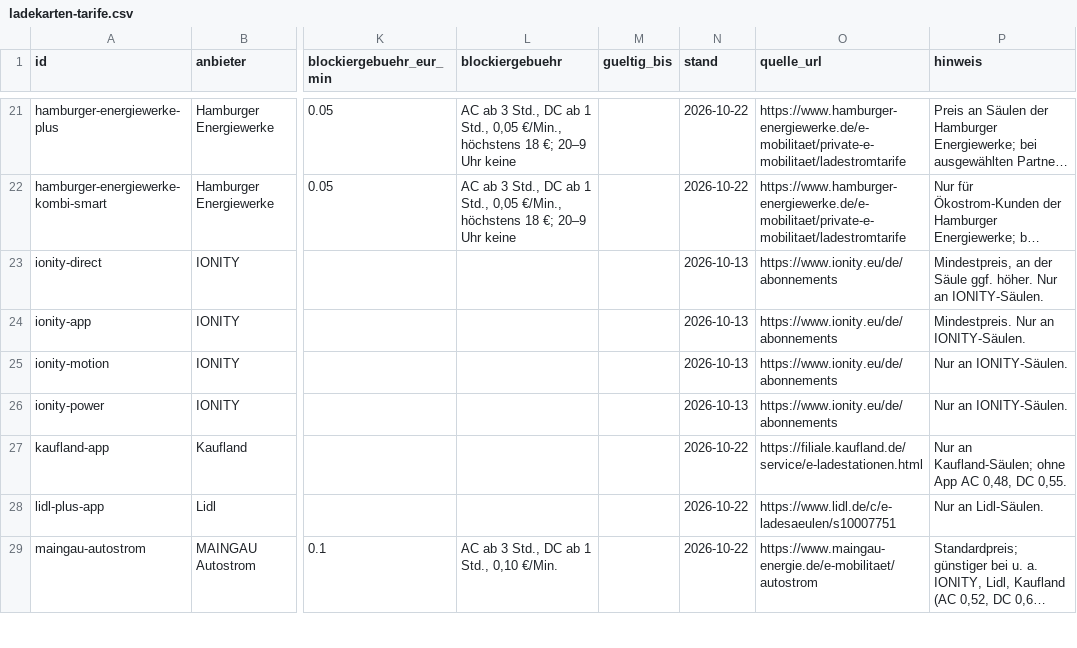
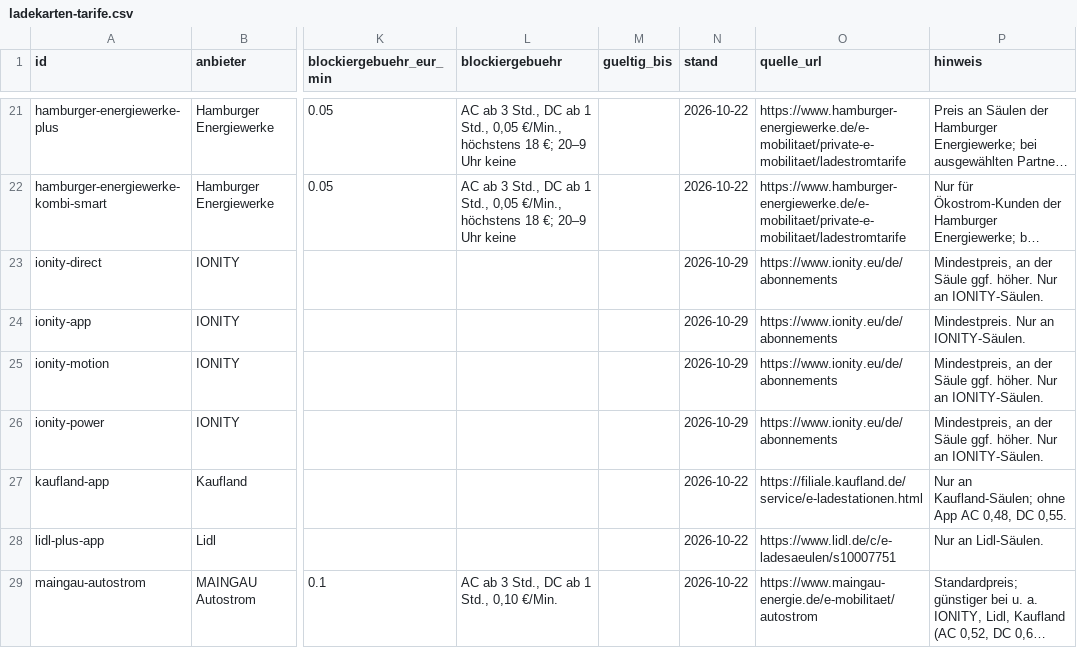
Before and after one commit to jonasdannenmaier/ladekarten-tarife, a CSV file: data/ladekarten-tarife.csv, drawn as a sheet; only a part is shown, gaps mark what is left out; long unchanged cells end in …; the diff names each change by its address in the sheet, - before the commit and + after, or states it on an @@ line.

```diff
--- a/data/ladekarten-tarife.csv
+++ b/data/ladekarten-tarife.csv
-N23:N26 (stand): 2026-10-13
+N23:N26 (stand): 2026-10-29
-P25:P26 (hinweis): Nur an IONITY-Säulen.
+P25:P26 (hinweis): Mindestpreis, an der Säule ggf. höher. Nur an IONITY-Säulen.
```
Also changed, not shown: 3 other files.
